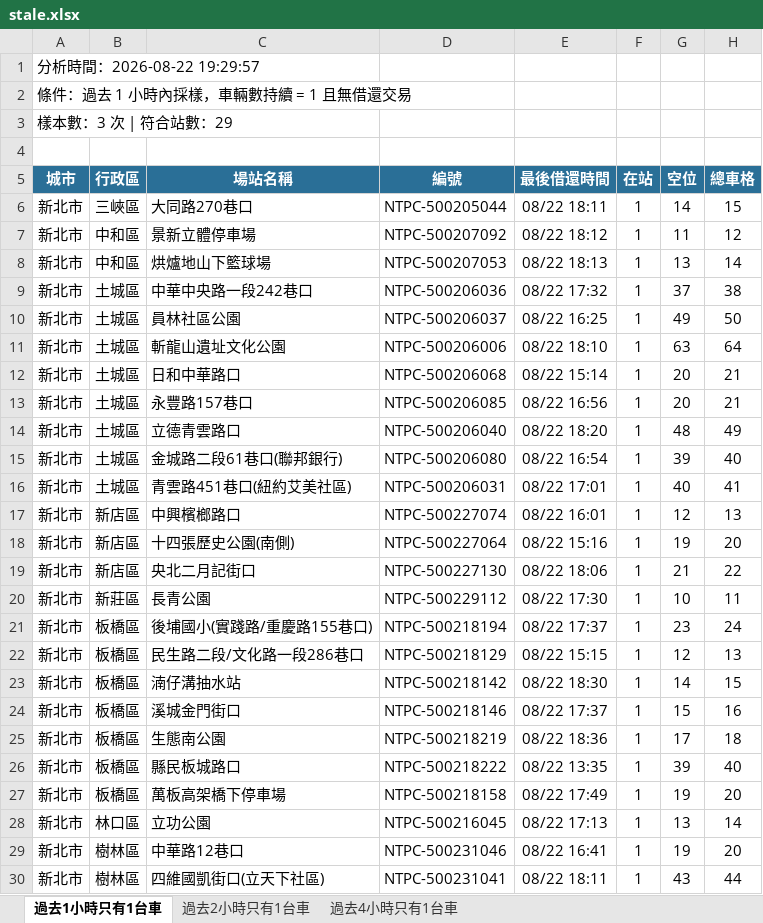
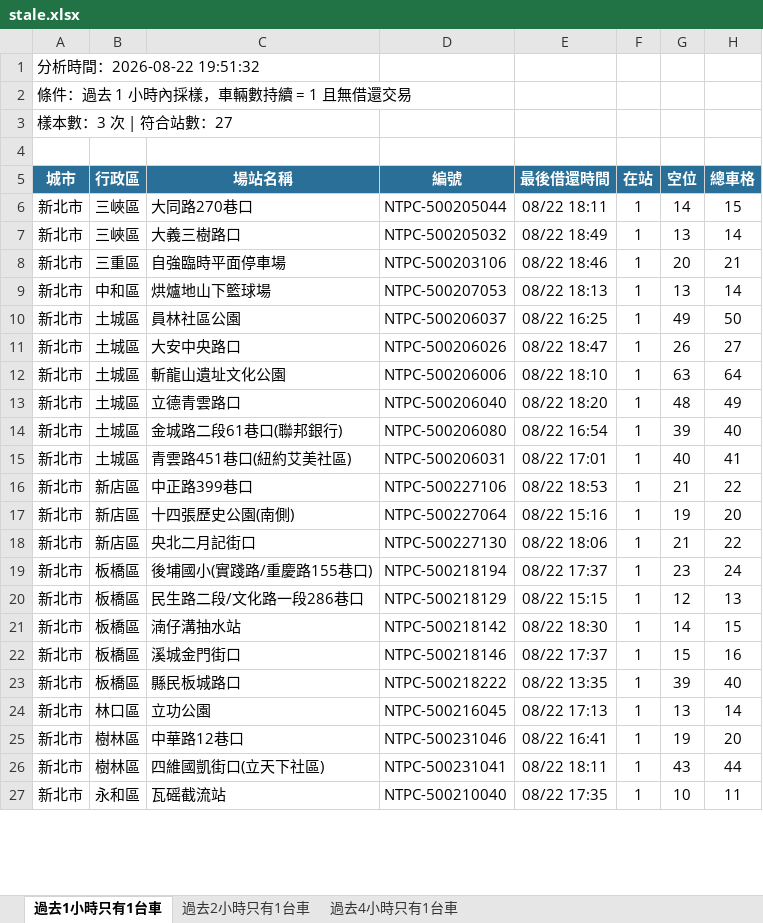
Before and after one commit to hippop3c/fixedbike, an Excel workbook: stale.xlsx, sheet 過去1小時只有1台車, drawn as a sheet; only a part is shown; the shorter side is filled out with more unchanged rows; values as stored, in another font and other column widths than the file's, no borders; removed rows and columns are numbered as before the commit, all else as after; the diff covers the shown part only; the diff names each change by its address in the sheet, - before the commit and + after, or states it on an @@ line.

```diff
--- a/stale.xlsx (sheet 過去1小時只有1台車)
+++ b/stale.xlsx (sheet 過去1小時只有1台車)
-A1 (城市): 分析時間：2026-08-22 19:29:57
+A1 (城市): 分析時間：2026-08-22 19:51:32
-A3 (城市): 樣本數：3 次 | 符合站數：29
+A3 (城市): 樣本數：3 次 | 符合站數：27
-row 7: 新北市 | 中和區 | 景新立體停車場 | NTPC-500207092 | 08/22 18:12 | 1 | 11 | 12
+row 7: 新北市 | 三峽區 | 大義三樹路口 | NTPC-500205032 | 08/22 18:49 | 1 | 13 | 14
+row 8: 新北市 | 三重區 | 自強臨時平面停車場 | NTPC-500203106 | 08/22 18:46 | 1 | 20 | 21
-row 9: 新北市 | 土城區 | 中華中央路一段242巷口 | NTPC-500206036 | 08/22 17:32 | 1 | 37 | 38
+row 11: 新北市 | 土城區 | 大安中央路口 | NTPC-500206026 | 08/22 18:47 | 1 | 26 | 27
-row 12: 新北市 | 土城區 | 日和中華路口 | NTPC-500206068 | 08/22 15:14 | 1 | 20 | 21
-row 13: 新北市 | 土城區 | 永豐路157巷口 | NTPC-500206085 | 08/22 16:56 | 1 | 20 | 21
-C16 (場站名稱): 中興檳榔路口
+C16 (場站名稱): 中正路399巷口
-D16 (編號): NTPC-500227074
+D16 (編號): NTPC-500227106
-E16 (最後借還時間): 08/22 16:01
+E16 (最後借還時間): 08/22 18:53
-G16 (空位): 12
+G16 (空位): 21
-H16 (總車格): 13
+H16 (總車格): 22
-row 20: 新北市 | 新莊區 | 長青公園 | NTPC-500229112 | 08/22 17:30 | 1 | 10 | 11
-row 25: 新北市 | 板橋區 | 生態南公園 | NTPC-500218219 | 08/22 18:36 | 1 | 17 | 18
-row 27: 新北市 | 板橋區 | 萬板高架橋下停車場 | NTPC-500218158 | 08/22 17:49 | 1 | 19 | 20
```
Also changed, not shown: 2 added rows elsewhere in this sheet, sheet 過去2小時只有1台車, sheet 過去4小時只有1台車, 3 other files.
